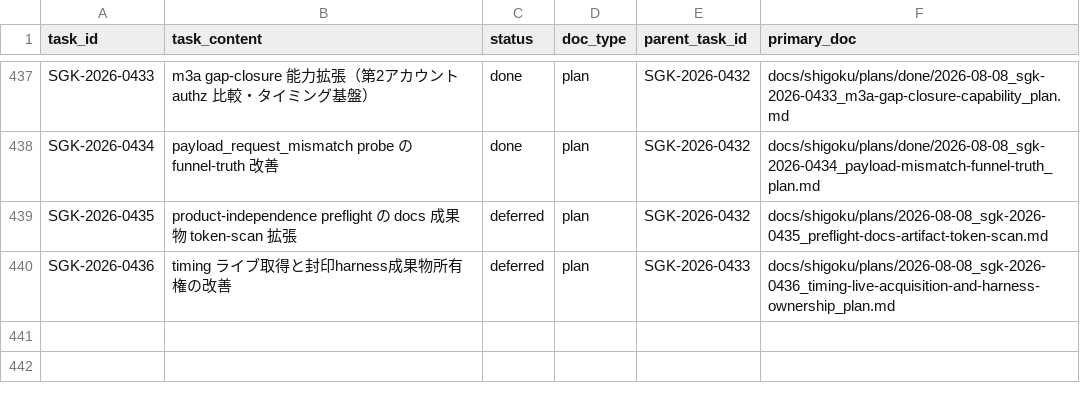
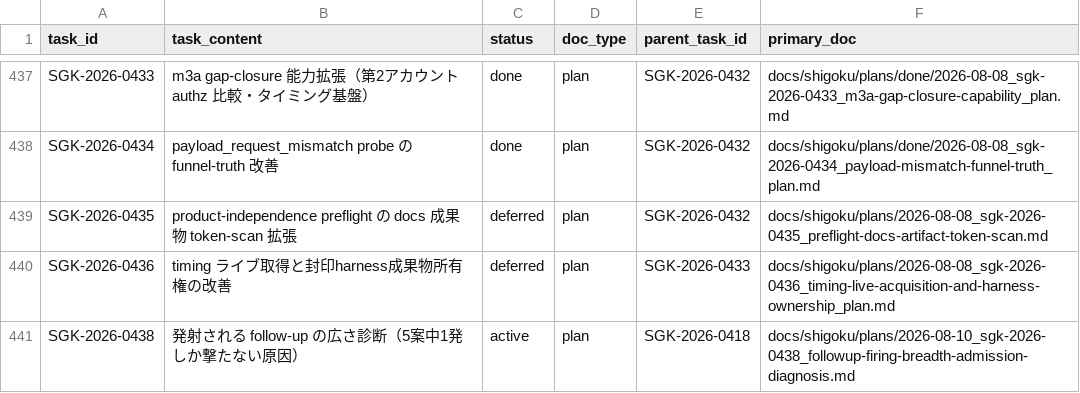
Before and after one commit to scott-arti/SHIGOKU, a CSV file: docs/shigoku/registry/task_ledger.csv, drawn as a sheet; only a part is shown, gaps mark what is left out; the diff names each change by its address in the sheet, - before the commit and + after, or states it on an @@ line.

```diff
--- a/docs/shigoku/registry/task_ledger.csv
+++ b/docs/shigoku/registry/task_ledger.csv
+row 441: SGK-2026-0438 | 発射される follow-up の広さ診断（5案中1発しか撃たない原因） | active | plan | SGK-2026-0418 | docs/shigoku/plans/2026-08-10_sgk-2026-0438_followup-firing-breadth-admission-diagnosis.md
```
Also changed, not shown: 3 other files.
